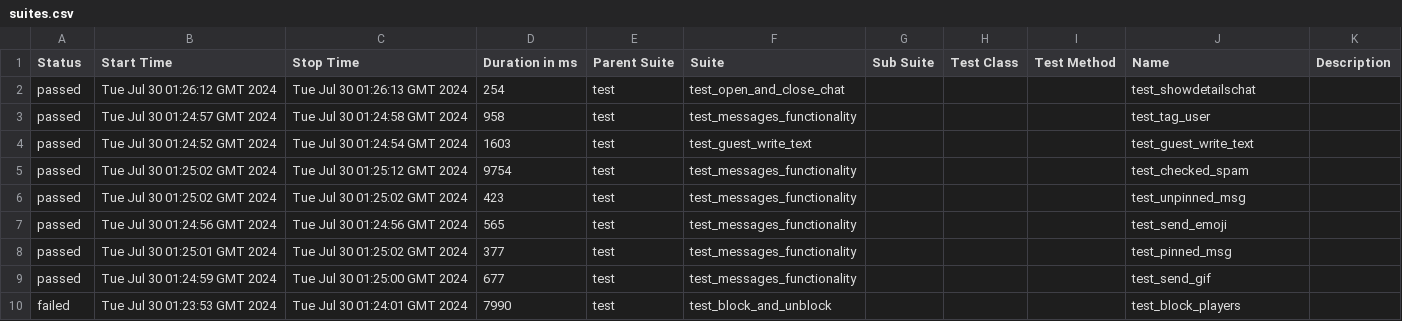
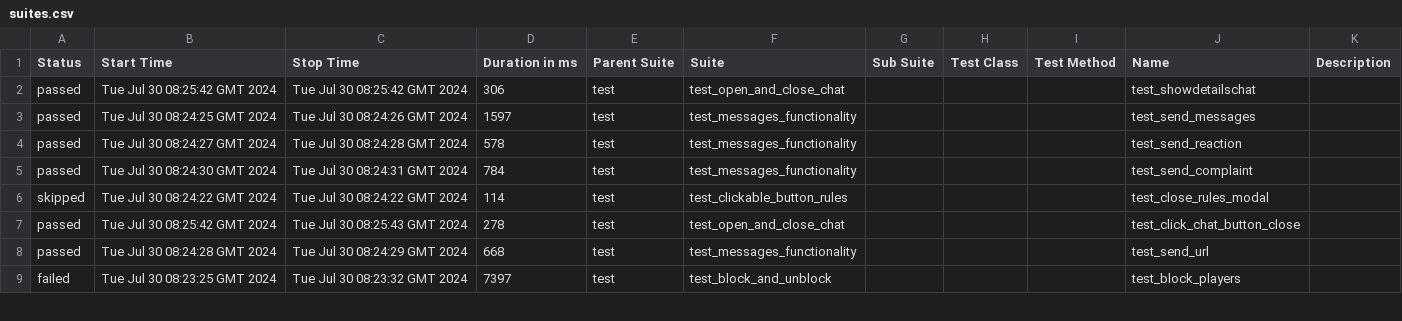
Before and after one commit to VladimirSaf95/ChatProject, a CSV file: data/suites.csv, drawn as a sheet; only a part is shown; the diff covers the shown part only.

Commit message:
Deploying to gh-pages from @ VladimirSaf95/ChatProject@5c9dfaf0f3e9b212525945c294eb8d6911cd460a 🚀

```diff
--- a/data/suites.csv
+++ b/data/suites.csv
@@ -1,10 +1,9 @@
 "Status","Start Time","Stop Time","Duration in ms","Parent Suite","Suite","Sub Suite","Test Class","Test Method","Name","Description"
-"passed","Tue Jul 30 01:26:12 GMT 2024","Tue Jul 30 01:26:13 GMT 2024","254","test","test_open_and_close_chat","","","","test_showdetailschat",""
-"passed","Tue Jul 30 01:24:57 GMT 2024","Tue Jul 30 01:24:58 GMT 2024","958","test","test_messages_functionality","","","","test_tag_user",""
-"passed","Tue Jul 30 01:24:52 GMT 2024","Tue Jul 30 01:24:54 GMT 2024","1603","test","test_guest_write_text","","","","test_guest_write_text",""
-"passed","Tue Jul 30 01:25:02 GMT 2024","Tue Jul 30 01:25:12 GMT 2024","9754","test","test_messages_functionality","","","","test_checked_spam",""
-"passed","Tue Jul 30 01:25:02 GMT 2024","Tue Jul 30 01:25:02 GMT 2024","423","test","test_messages_functionality","","","","test_unpinned_msg",""
-"passed","Tue Jul 30 01:24:56 GMT 2024","Tue Jul 30 01:24:56 GMT 2024","565","test","test_messages_functionality","","","","test_send_emoji",""
-"passed","Tue Jul 30 01:25:01 GMT 2024","Tue Jul 30 01:25:02 GMT 2024","377","test","test_messages_functionality","","","","test_pinned_msg",""
-"passed","Tue Jul 30 01:24:59 GMT 2024","Tue Jul 30 01:25:00 GMT 2024","677","test","test_messages_functionality","","","","test_send_gif",""
-"failed","Tue Jul 30 01:23:53 GMT 2024","Tue Jul 30 01:24:01 GMT 2024","7990","test","test_block_and_unblock","","","","test_block_players",""
+"passed","Tue Jul 30 08:25:42 GMT 2024","Tue Jul 30 08:25:42 GMT 2024","306","test","test_open_and_close_chat","","","","test_showdetailschat",""
+"passed","Tue Jul 30 08:24:25 GMT 2024","Tue Jul 30 08:24:26 GMT 2024","1597","test","test_messages_functionality","","","","test_send_messages",""
+"passed","Tue Jul 30 08:24:27 GMT 2024","Tue Jul 30 08:24:28 GMT 2024","578","test","test_messages_functionality","","","","test_send_reaction",""
+"passed","Tue Jul 30 08:24:30 GMT 2024","Tue Jul 30 08:24:31 GMT 2024","784","test","test_messages_functionality","","","","test_send_complaint",""
+"skipped","Tue Jul 30 08:24:22 GMT 2024","Tue Jul 30 08:24:22 GMT 2024","114","test","test_clickable_button_rules","","","","test_close_rules_modal",""
+"passed","Tue Jul 30 08:25:42 GMT 2024","Tue Jul 30 08:25:43 GMT 2024","278","test","test_open_and_close_chat","","","","test_click_chat_button_close",""
+"passed","Tue Jul 30 08:24:28 GMT 2024","Tue Jul 30 08:24:29 GMT 2024","668","test","test_messages_functionality","","","","test_send_url",""
+"failed","Tue Jul 30 08:23:25 GMT 2024","Tue Jul 30 08:23:32 GMT 2024","7397","test","test_block_and_unblock","","","","test_block_players",""
```
Also changed, not shown: 4 added rows, 3 removed rows and 55 edited cells elsewhere in this file, data/behaviors.csv, 44 other files.
